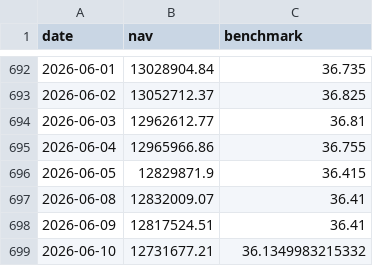
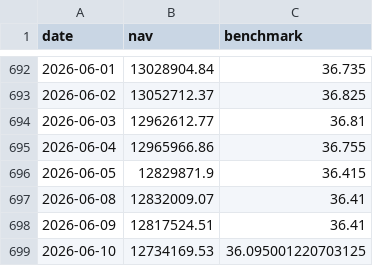
Before and after one commit to Sbirrondi/sfc-portfolio-tracker, a CSV file: data/fund_nav_history.csv, drawn as a sheet; only a part is shown, gaps mark what is left out.

```diff
--- a/data/fund_nav_history.csv
+++ b/data/fund_nav_history.csv
@@ -698,2 +698,2 @@ date,nav,benchmark
 2026-06-09,12817524.51,36.41
-2026-06-10,12731677.21,36.1349983215332
+2026-06-10,12734169.53,36.095001220703125
```
Also changed, not shown: data/fund_positions.csv, data/fund_transactions.csv, 8 other files.
